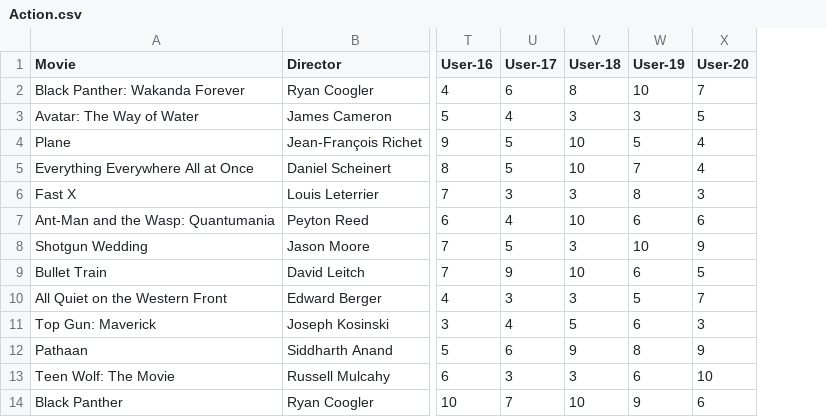
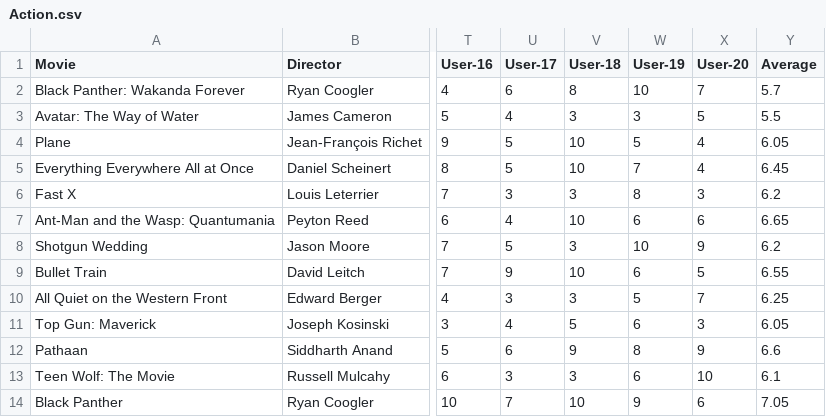
Before and after one commit to j4nthirty1ne/SVD-Movie-Recommendation-System, a CSV file: Action.csv, drawn as a sheet; only a part is shown, gaps mark what is left out; the diff names each change by its address in the sheet, - before the commit and + after, or states it on an @@ line.

```diff
--- a/Action.csv
+++ b/Action.csv
+column Y (Average), rows 2-14: 5.7 | 5.5 | 6.05 | 6.45 | 6.2 | 6.65 | 6.2 | 6.55 | 6.25 | 6.05 | 6.6 | 6.1 | 7.05
```
Also changed, not shown: 6 other files.
